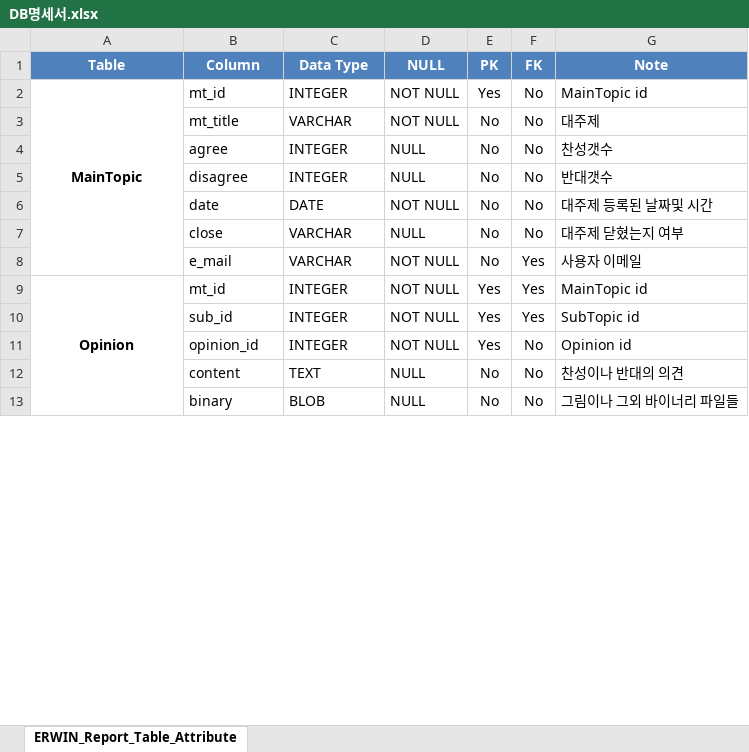
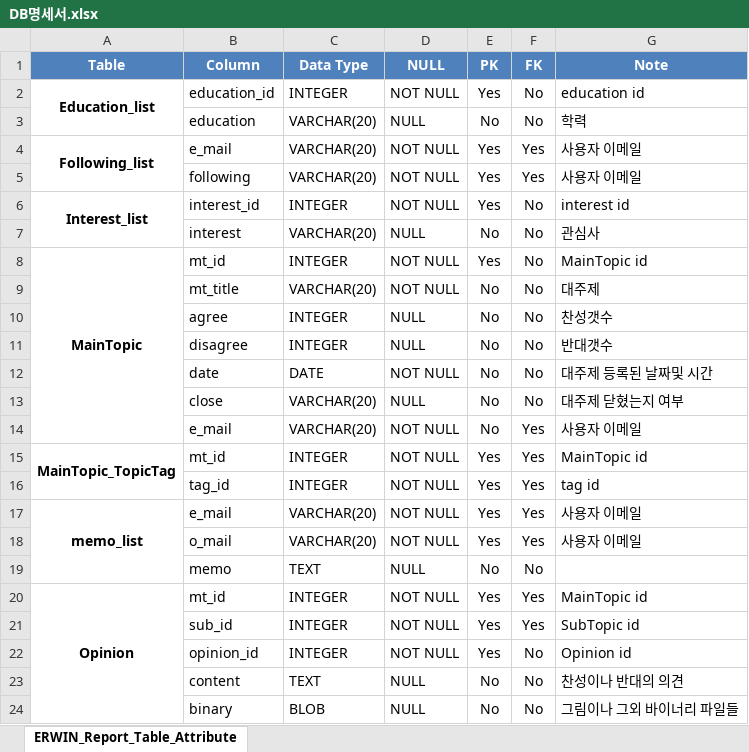
Before and after one commit to Song-InSeok/Akropolis, an Excel workbook: document/db/DB명세서.xlsx, sheet ERWIN_Report_Table_Attribute, drawn as a sheet; only a part is shown; values as stored, in another font and other column widths than the file's, no borders; addresses are those after the commit; the diff covers the shown part only; the diff names each change by its address in the sheet, - before the commit and + after, or states it on an @@ line.

```diff
--- a/document/db/DB명세서.xlsx (sheet ERWIN_Report_Table_Attribute)
+++ b/document/db/DB명세서.xlsx (sheet ERWIN_Report_Table_Attribute)
+row 2: Education_list | education_id | INTEGER | NOT NULL | Yes | No | education id
+row 3:  | education | VARCHAR(20) | NULL | No | No | 학력
+row 4: Following_list | e_mail | VARCHAR(20) | NOT NULL | Yes | Yes | 사용자 이메일
+row 5:  | following | VARCHAR(20) | NOT NULL | Yes | Yes | 사용자 이메일
+row 6: Interest_list | interest_id | INTEGER | NOT NULL | Yes | No | interest id
+row 7:  | interest | VARCHAR(20) | NULL | No | No | 관심사
-C9 (Data Type): VARCHAR
+C9 (Data Type): VARCHAR(20)
-C13:C14 (Data Type): VARCHAR
+C13:C14 (Data Type): VARCHAR(20)
+row 15: MainTopic_TopicTag | mt_id | INTEGER | NOT NULL | Yes | Yes | MainTopic id
+row 16:  | tag_id | INTEGER | NOT NULL | Yes | Yes | tag id
+row 17: memo_list | e_mail | VARCHAR(20) | NOT NULL | Yes | Yes | 사용자 이메일
+row 18:  | o_mail | VARCHAR(20) | NOT NULL | Yes | Yes | 사용자 이메일
+row 19:  | memo | TEXT | NULL | No | No
```
Also changed, not shown: 12 removed rows, 23 edited cells and merged cells elsewhere in this sheet, 2 other files.
